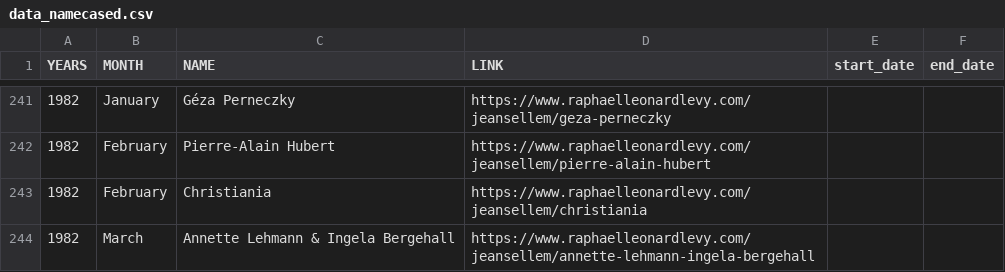
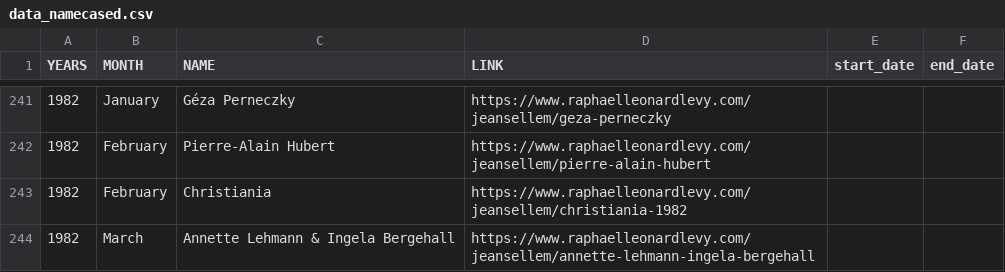
Before and after one commit to rphl66/my-csv-files, a CSV file: data_namecased.csv, drawn as a sheet; only a part is shown, gaps mark what is left out.

Commit message:
christiania-1982

```diff
--- a/data_namecased.csv
+++ b/data_namecased.csv
@@ -242,3 +242,3 @@ YEARS;MONTH;NAME;LINK;start_date;end_date
 1982;February;Pierre-Alain Hubert;https://www.raphaelleonardlevy.com/jeansellem/pierre-alain-hubert;;
-1982;February;Christiania;https://www.raphaelleonardlevy.com/jeansellem/christiania;;
+1982;February;Christiania;https://www.raphaelleonardlevy.com/jeansellem/christiania-1982;;
 1982;March;Annette Lehmann & Ingela Bergehall;https://www.raphaelleonardlevy.com/jeansellem/annette-lehmann-ingela-bergehall;;
```
